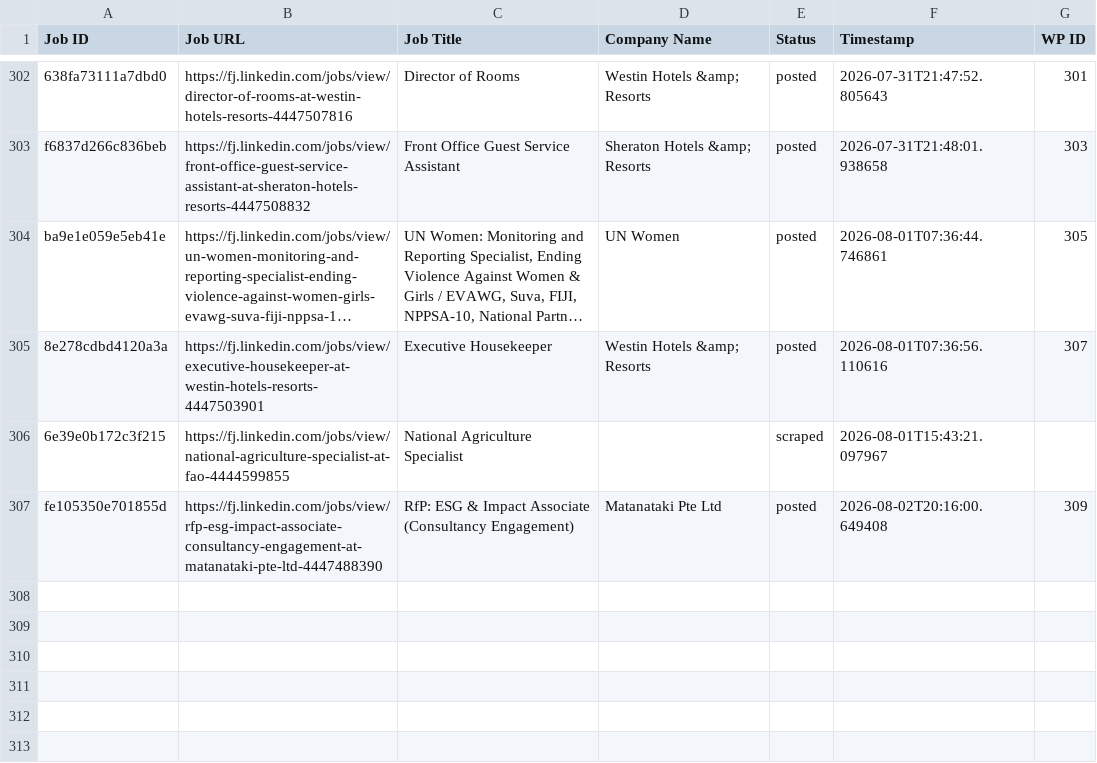
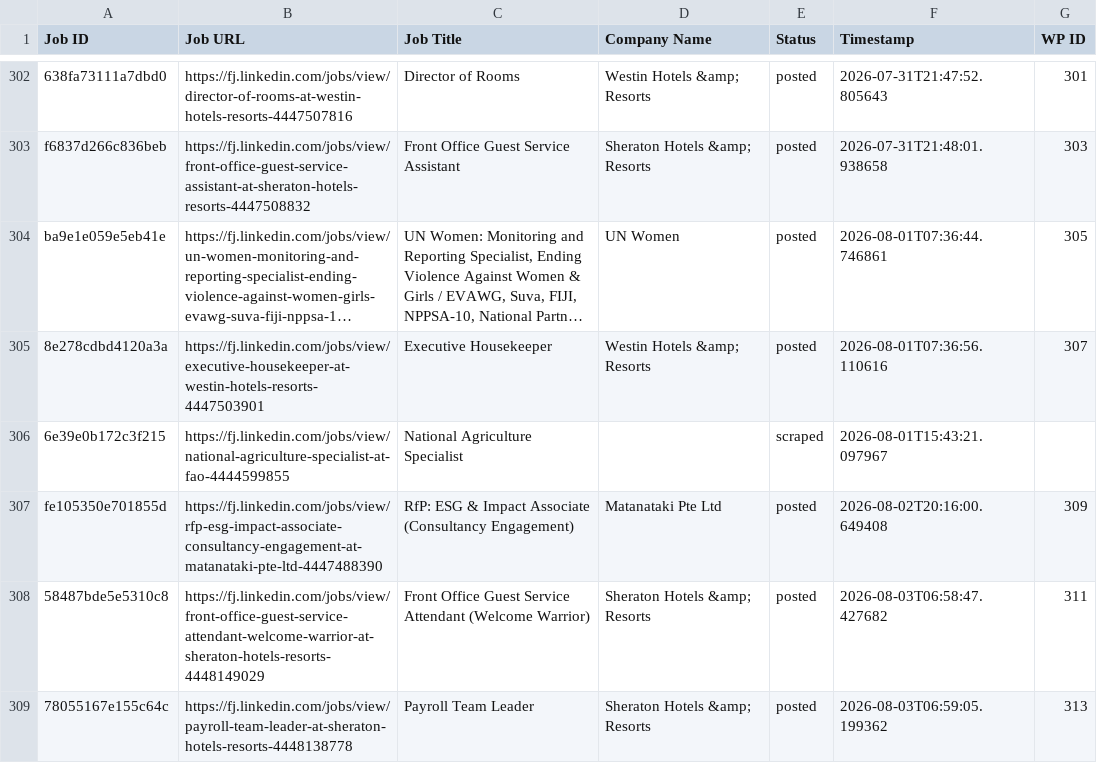
Before and after one commit to innovationinc2000/fj, a CSV file: processed_jobs.csv, drawn as a sheet; only a part is shown, gaps mark what is left out; long unchanged cells end in …; the diff names each change by its address in the sheet, - before the commit and + after, or states it on an @@ line.

```diff
--- a/processed_jobs.csv
+++ b/processed_jobs.csv
+row 308: 58487bde5e5310c8 | https://fj.linkedin.com/jobs/view/front-office-guest-service-attendant-welcome-warrior-at-sheraton-hotels-resorts-4448149029 | Front Office Guest Service Attendant (Welcome Warrior) | Sheraton Hotels &amp; Resorts | posted | 2026-08-03T06:58:47.427682 | 311
+row 309: 78055167e155c64c | https://fj.linkedin.com/jobs/view/payroll-team-leader-at-sheraton-hotels-resorts-4448138778 | Payroll Team Leader | Sheraton Hotels &amp; Resorts | posted | 2026-08-03T06:59:05.199362 | 313
```
